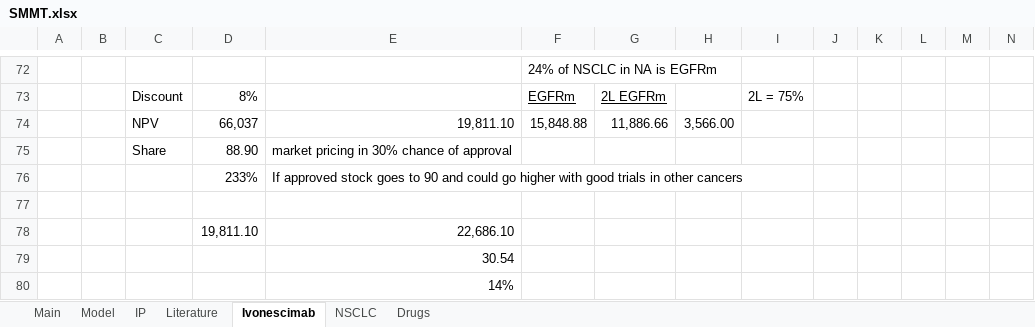
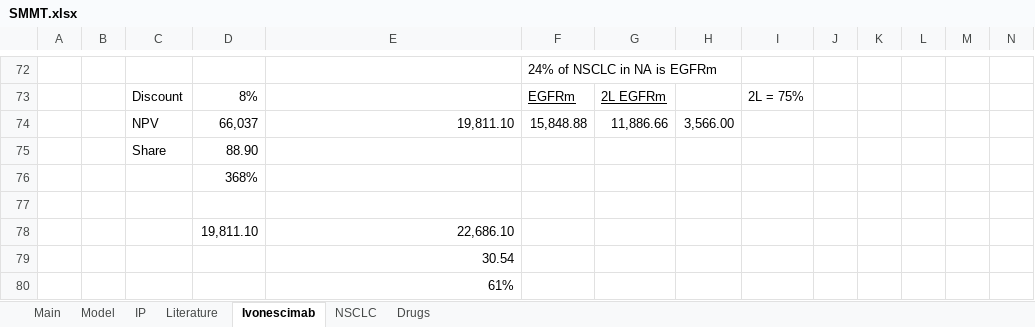
Before and after one commit to LiamRender/Portfolio-FinishedModels, an Excel workbook: SMMT.xlsx, sheet Ivonescimab, drawn as a sheet; only a part is shown, gaps mark what is left out; values as stored, in another font and other column widths than the file's, no borders; charts and pictures not drawn; removed rows and columns are numbered as before the commit, all else as after; rows hold the shown columns only; the diff names each change by its address in the sheet, - before the commit and + after, or states it on an @@ line.

```diff
--- a/SMMT.xlsx (sheet Ivonescimab)
+++ b/SMMT.xlsx (sheet Ivonescimab)
-E75: market pricing in 30% chance of approval
+E75: (empty)
-row 76:  |  |  | 233% | If approved stock goes to 90 and could go higher with good trials in other cancers
+row 76:  |  |  | 368%
-E80: 14%
+E80: 61%
```
Also changed, not shown: sheet Main, NVDA.xlsx, TSLA.xlsx, 1 other file.
